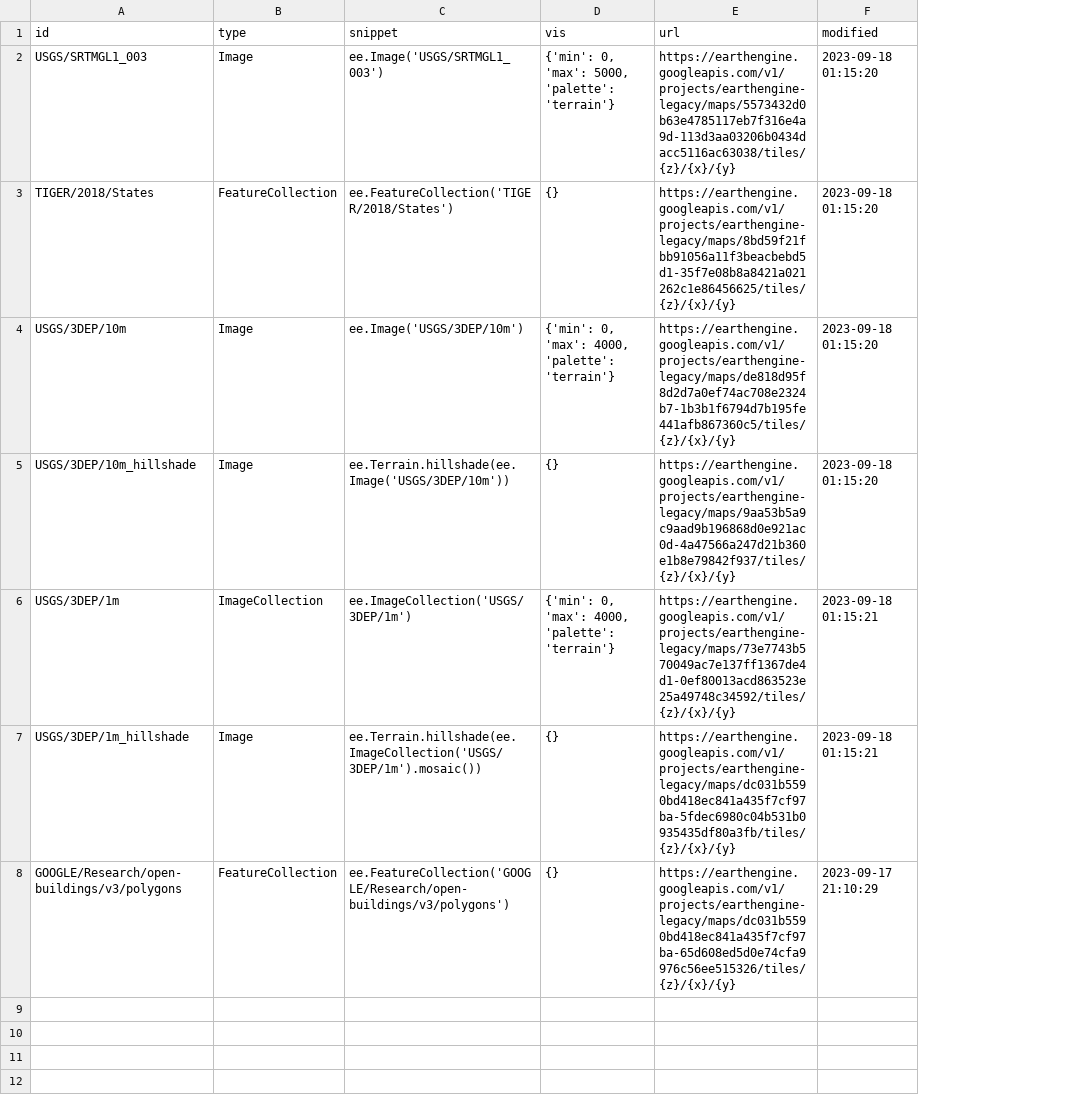
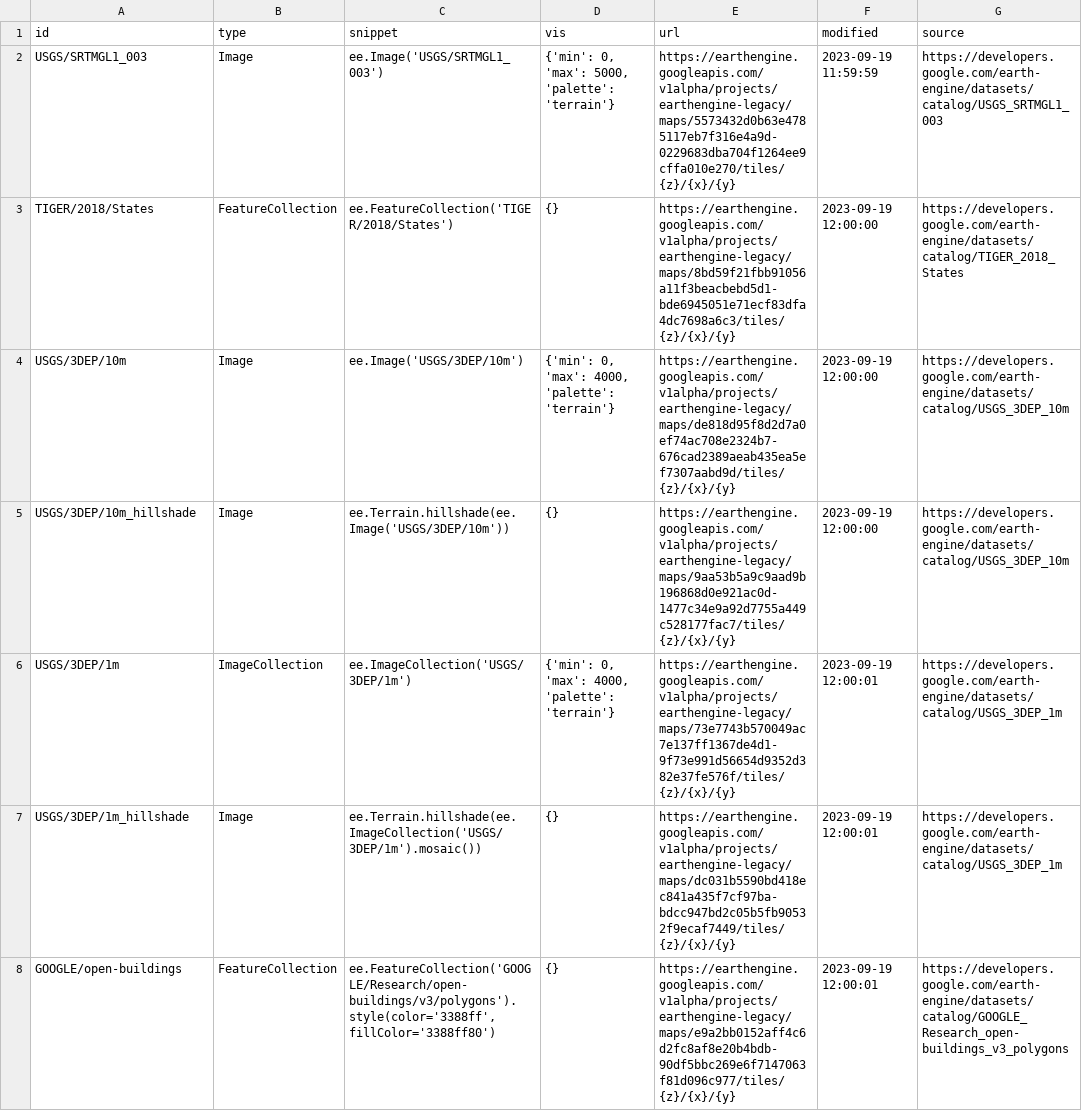
Before and after one commit to opengeos/ee-tile-layers, a TSV file: datasets.tsv, drawn as a sheet; the diff names each change by its address in the sheet, - before the commit and + after, or states it on an @@ line.

Commit message:
deploy: e4404dfb926e1a1e6d6ba6bec53a7cfd15bf75b8

```diff
--- a/datasets.tsv
+++ b/datasets.tsv
+column G (source), rows 2-8: https://developers.google.com/earth-engine/datasets/catalog/USGS_SRTMGL1_003 | https://developers.google.com/earth-engine/datasets/catalog/TIGER_2018_States | https://developers.google.com/earth-engine/datasets/catalog/USGS_3DEP_10m | https://developers.google.com/earth-engine/datasets/catalog/USGS_3DEP_10m | https://developers.google.com/earth-engine/datasets/catalog/USGS_3DEP_1m | https://developers.google.com/earth-engine/datasets/catalog/USGS_3DEP_1m | https://developers.google.com/earth-engine/datasets/catalog/GOOGLE_Research_open-buildings_v3_polygons
-E2 (url): https://earthengine.googleapis.com/v1/projects/earthengine-legacy/maps/5573432d0b63e4785117eb7f316e4a9d-113d3aa03206b0434dacc5116ac63038/tiles/{z}/{x}/{y}
+E2 (url): https://earthengine.googleapis.com/v1alpha/projects/earthengine-legacy/maps/5573432d0b63e4785117eb7f316e4a9d-0229683dba704f1264ee9cffa010e270/tiles/{z}/{x}/{y}
-F2 (modified): 2023-09-18 01:15:20
+F2 (modified): 2023-09-19 11:59:59
-E3 (url): https://earthengine.googleapis.com/v1/projects/earthengine-legacy/maps/8bd59f21fbb91056a11f3beacbebd5d1-35f7e08b8a8421a021262c1e86456625/tiles/{z}/{x}/{y}
+E3 (url): https://earthengine.googleapis.com/v1alpha/projects/earthengine-legacy/maps/8bd59f21fbb91056a11f3beacbebd5d1-bde6945051e71ecf83dfa4dc7698a6c3/tiles/{z}/{x}/{y}
-F3:F5 (modified): 2023-09-18 01:15:20
+F3:F5 (modified): 2023-09-19 12:00:00
-E4 (url): https://earthengine.googleapis.com/v1/projects/earthengine-legacy/maps/de818d95f8d2d7a0ef74ac708e2324b7-1b3b1f6794d7b195fe441afb867360c5/tiles/{z}/{x}/{y}
+E4 (url): https://earthengine.googleapis.com/v1alpha/projects/earthengine-legacy/maps/de818d95f8d2d7a0ef74ac708e2324b7-676cad2389aeab435ea5ef7307aabd9d/tiles/{z}/{x}/{y}
-E5 (url): https://earthengine.googleapis.com/v1/projects/earthengine-legacy/maps/9aa53b5a9c9aad9b196868d0e921ac0d-4a47566a247d21b360e1b8e79842f937/tiles/{z}/{x}/{y}
+E5 (url): https://earthengine.googleapis.com/v1alpha/projects/earthengine-legacy/maps/9aa53b5a9c9aad9b196868d0e921ac0d-1477c34e9a92d7755a449c528177fac7/tiles/{z}/{x}/{y}
-E6 (url): https://earthengine.googleapis.com/v1/projects/earthengine-legacy/maps/73e7743b570049ac7e137ff1367de4d1-0ef80013acd863523e25a49748c34592/tiles/{z}/{x}/{y}
+E6 (url): https://earthengine.googleapis.com/v1alpha/projects/earthengine-legacy/maps/73e7743b570049ac7e137ff1367de4d1-9f73e991d56654d9352d382e37fe576f/tiles/{z}/{x}/{y}
-F6:F7 (modified): 2023-09-18 01:15:21
+F6:F7 (modified): 2023-09-19 12:00:01
-E7 (url): https://earthengine.googleapis.com/v1/projects/earthengine-legacy/maps/dc031b5590bd418ec841a435f7cf97ba-5fdec6980c04b531b0935435df80a3fb/tiles/{z}/{x}/{y}
+E7 (url): https://earthengine.googleapis.com/v1alpha/projects/earthengine-legacy/maps/dc031b5590bd418ec841a435f7cf97ba-bdcc947bd2c05b5fb90532f9ecaf7449/tiles/{z}/{x}/{y}
-A8 (id): GOOGLE/Research/open-buildings/v3/polygons
+A8 (id): GOOGLE/open-buildings
-C8 (snippet): ee.FeatureCollection('GOOGLE/Research/open-buildings/v3/polygons')
+C8 (snippet): ee.FeatureCollection('GOOGLE/Research/open-buildings/v3/polygons').style(color='3388ff', fillColor='3388ff80')
-E8 (url): https://earthengine.googleapis.com/v1/projects/earthengine-legacy/maps/dc031b5590bd418ec841a435f7cf97ba-65d608ed5d0e74cfa9976c56ee515326/tiles/{z}/{x}/{y}
+E8 (url): https://earthengine.googleapis.com/v1alpha/projects/earthengine-legacy/maps/e9a2bb0152aff4c6d2fc8af8e20b4bdb-90df5bbc269e6f7147063f81d096c977/tiles/{z}/{x}/{y}
-F8 (modified): 2023-09-17 21:10:29
+F8 (modified): 2023-09-19 12:00:01
```
